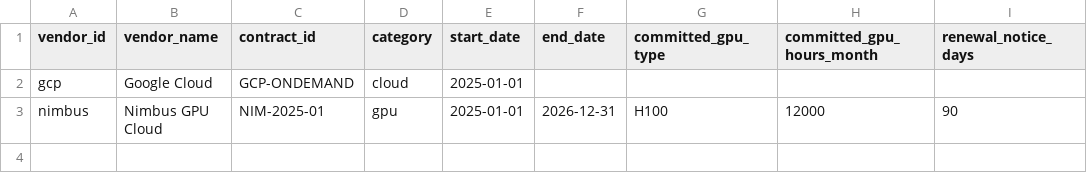
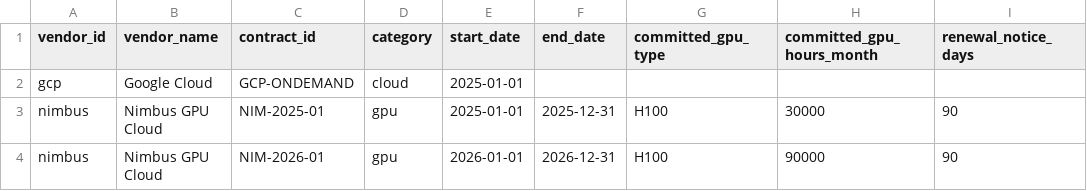
Before and after one commit to sivram04/finance-os, a CSV file: warehouse/seeds/vendor_contracts.csv, drawn as a sheet.

Commit message:
Cross-filtering dashboards for every module and a board-style Excel workbook
- Dashboard kit: KPI cards, donuts and bars that filter the whole page (KPIs, charts, tables),
  budget-to-actual bridge, grouped bars, trends with targets, filter bar
- Pages rebuilt to docs/dashboard_spec.md (researched per area): Receivables, Budget vs actual,
  Tech spend, AP, Close, Projects, Revenue & margins (whale curve), Billing, Commissions,
  Capital, Tax & FX, Trust, Alerts
- One dashboard tool per page with full detail rows; workspace pages get every row, the
  assistant keeps its row cap
- Excel workbook: cover with contents and headline KPIs, title blocks, indented statements with
  ruled totals, banded tables with filters and totals, fitted columns, print setup
- GPU commitments modelled as a 2025 contract and a 2026 renewal; spend forecast starts from the
  last closed month; expired contracts no longer flagged for renewal
- Generator keeps live AP documents when it rewrites the inbox
- Evals accept either of two valid tools

```diff
--- a/warehouse/seeds/vendor_contracts.csv
+++ b/warehouse/seeds/vendor_contracts.csv
@@ -2,2 +2,3 @@ vendor_id,vendor_name,contract_id,category,start_date,end_date,committed_gpu_typ
 gcp,Google Cloud,GCP-ONDEMAND,cloud,2025-01-01,,,,
-nimbus,Nimbus GPU Cloud,NIM-2025-01,gpu,2025-01-01,2026-12-31,H100,12000,90
+nimbus,Nimbus GPU Cloud,NIM-2025-01,gpu,2025-01-01,2025-12-31,H100,30000,90
+nimbus,Nimbus GPU Cloud,NIM-2026-01,gpu,2026-01-01,2026-12-31,H100,90000,90
```
Also changed, not shown: 18 other files.
